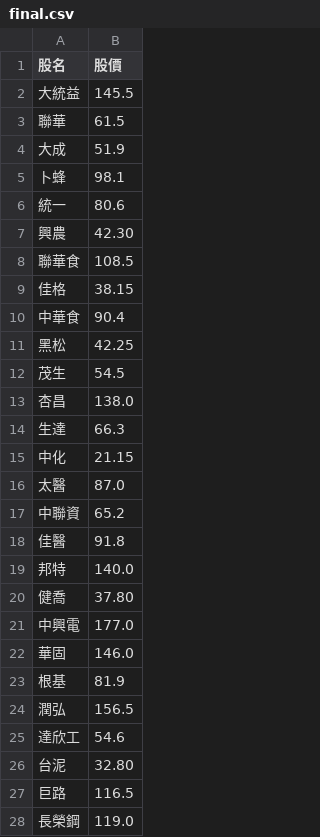
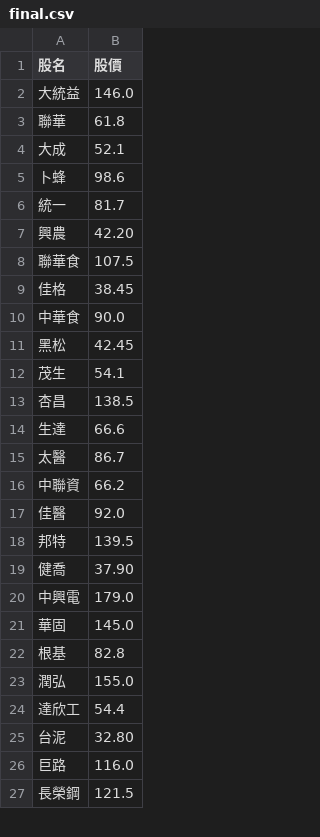
Before and after one commit to biung-od/personal, a CSV file: final.csv, drawn as a sheet; only a part is shown; the diff covers the shown part only.

```diff
--- a/final.csv
+++ b/final.csv
@@ -1,28 +1,27 @@
 股名,股價
-大統益,145.5
-聯華,61.5
-大成,51.9
-卜蜂,98.1
-統一,80.6
-興農,42.30
-聯華食,108.5
-佳格,38.15
-中華食,90.4
-黑松,42.25
-茂生,54.5
-杏昌,138.0
-生達,66.3
-中化,21.15
-太醫,87.0
-中聯資,65.2
-佳醫,91.8
-邦特,140.0
-健喬,37.80
-中興電,177.0
-華固,146.0
-根基,81.9
-潤弘,156.5
-達欣工,54.6
+大統益,146.0
+聯華,61.8
+大成,52.1
+卜蜂,98.6
+統一,81.7
+興農,42.20
+聯華食,107.5
+佳格,38.45
+中華食,90.0
+黑松,42.45
+茂生,54.1
+杏昌,138.5
+生達,66.6
+太醫,86.7
+中聯資,66.2
+佳醫,92.0
+邦特,139.5
+健喬,37.90
+中興電,179.0
+華固,145.0
+根基,82.8
+潤弘,155.0
+達欣工,54.4
 台泥,32.80
-巨路,116.5
-長榮鋼,119.0
+巨路,116.0
+長榮鋼,121.5
```
Also changed, not shown: 1 added row and 58 edited cells elsewhere in this file, pandylist.csv.
